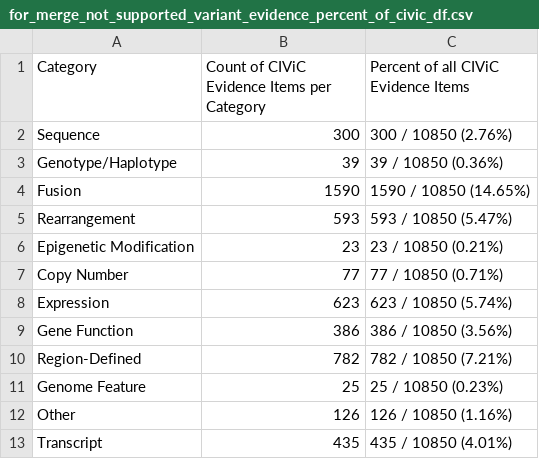
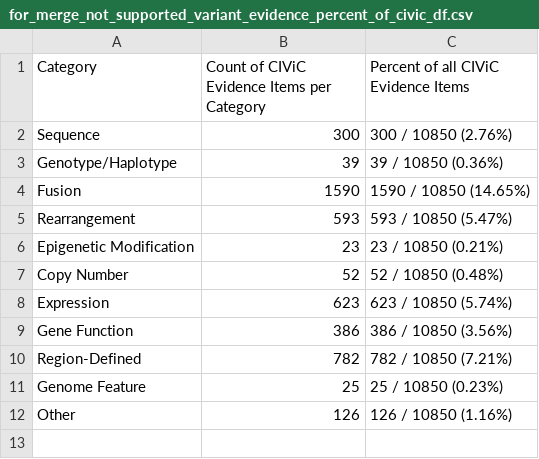
Before and after one commit to GenomicMedLab/variation-normalizer-manuscript, a CSV file: analysis/civic/evidence_analysis/output/for_merge_not_supported_variant_evidence_percent_of_civic_df.csv, drawn as a sheet.

```diff
--- a/analysis/civic/evidence_analysis/output/for_merge_not_supported_variant_evidence_percent_of_civic_df.csv
+++ b/analysis/civic/evidence_analysis/output/for_merge_not_supported_variant_evidence_percent_of_civic_df.csv
@@ -6,3 +6,3 @@ Rearrangement,593,593 / 10850  (5.47%)
 Epigenetic Modification,23,23 / 10850  (0.21%)
-Copy Number,77,77 / 10850  (0.71%)
+Copy Number,52,52 / 10850  (0.48%)
 Expression,623,623 / 10850  (5.74%)
@@ -12,2 +12 @@ Genome Feature,25,25 / 10850  (0.23%)
 Other,126,126 / 10850  (1.16%)
-Transcript,435,435 / 10850  (4.01%)
```
Also changed, not shown: analysis/civic/evidence_analysis/output/for_merge_not_supported_variant_percent_of_civic_df.csv, analysis/civic/evidence_analysis/output/not_supported_variant_impact_df.csv, 19 other files.
